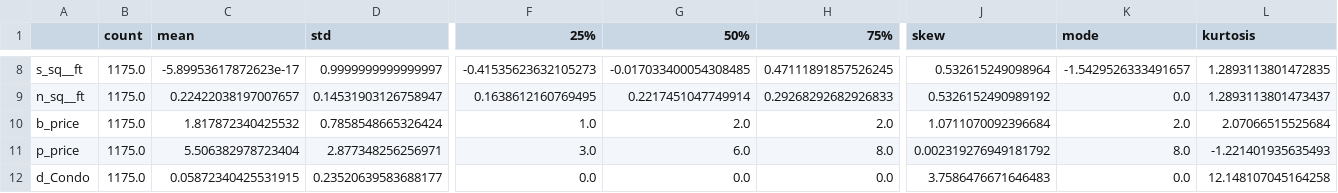
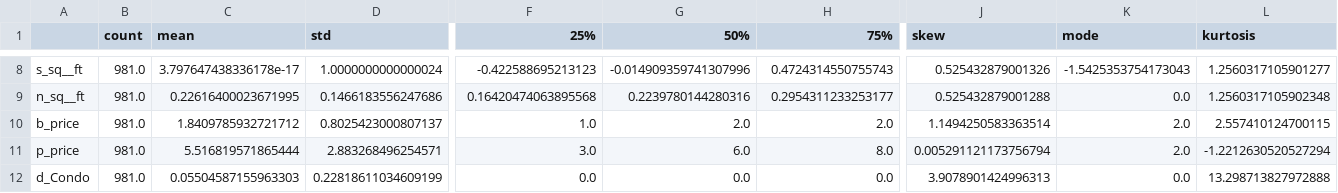
Before and after one commit to drabastomek/practicalDataAnalysisCookbook, a CSV file: Data/Chapter2/realEstate_descriptives.csv, drawn as a sheet; only a part is shown, gaps mark what is left out; the diff covers the shown part only; the diff names each change by its address in the sheet, - before the commit and + after, or states it on an @@ line.

Commit message:
Reverted some changes done to data_describe.py and altered the names of the variables

```diff
--- a/Data/Chapter2/realEstate_descriptives.csv
+++ b/Data/Chapter2/realEstate_descriptives.csv
-B8:B12 (count): 1175.0
+B8:B12 (count): 981.0
-C8 (mean): -5.89953617872623e-17
+C8 (mean): 3.797647438336178e-17
-D8 (std): 0.9999999999999997
+D8 (std): 1.0000000000000024
-F8 (25%): -0.41535623632105273
+F8 (25%): -0.422588695213123
-G8 (50%): -0.017033400054308485
+G8 (50%): -0.014909359741307996
-H8 (75%): 0.47111891857526245
+H8 (75%): 0.4724314550755743
-J8 (skew): 0.532615249098964
+J8 (skew): 0.525432879001326
-K8 (mode): -1.5429526333491657
+K8 (mode): -1.5425353754173043
-L8 (kurtosis): 1.2893113801472835
+L8 (kurtosis): 1.2560317105901277
-C9 (mean): 0.22422038197007657
+C9 (mean): 0.22616400023671995
-D9 (std): 0.14531903126758947
+D9 (std): 0.1466183556247686
-F9 (25%): 0.1638612160769495
+F9 (25%): 0.16420474063895568
-G9 (50%): 0.2217451047749914
+G9 (50%): 0.2239780144280316
-H9 (75%): 0.29268292682926833
+H9 (75%): 0.2954311233253177
-J9 (skew): 0.5326152490989192
+J9 (skew): 0.525432879001288
-L9 (kurtosis): 1.2893113801473437
+L9 (kurtosis): 1.2560317105902348
-C10 (mean): 1.817872340425532
+C10 (mean): 1.8409785932721712
-D10 (std): 0.7858548665326424
+D10 (std): 0.8025423000807137
-J10 (skew): 1.0711070092396684
+J10 (skew): 1.1494250583363514
-L10 (kurtosis): 2.07066515525684
+L10 (kurtosis): 2.557410124700115
-C11 (mean): 5.506382978723404
+C11 (mean): 5.516819571865444
-D11 (std): 2.877348256256971
+D11 (std): 2.883268496254571
-J11 (skew): 0.002319276949181792
+J11 (skew): 0.005291121173756794
-K11 (mode): 8.0
+K11 (mode): 2.0
-L11 (kurtosis): -1.221401935635493
+L11 (kurtosis): -1.2212630520527294
-C12 (mean): 0.05872340425531915
+C12 (mean): 0.05504587155963303
-D12 (std): 0.23520639583688177
+D12 (std): 0.22818611034609199
-J12 (skew): 3.7586476671646483
+J12 (skew): 3.9078901424996313
-L12 (kurtosis): 12.148107045164258
+L12 (kurtosis): 13.298713827972888
```
Also changed, not shown: 2 added rows, 2 removed rows and 43 edited cells elsewhere in this file, 2 other files.
